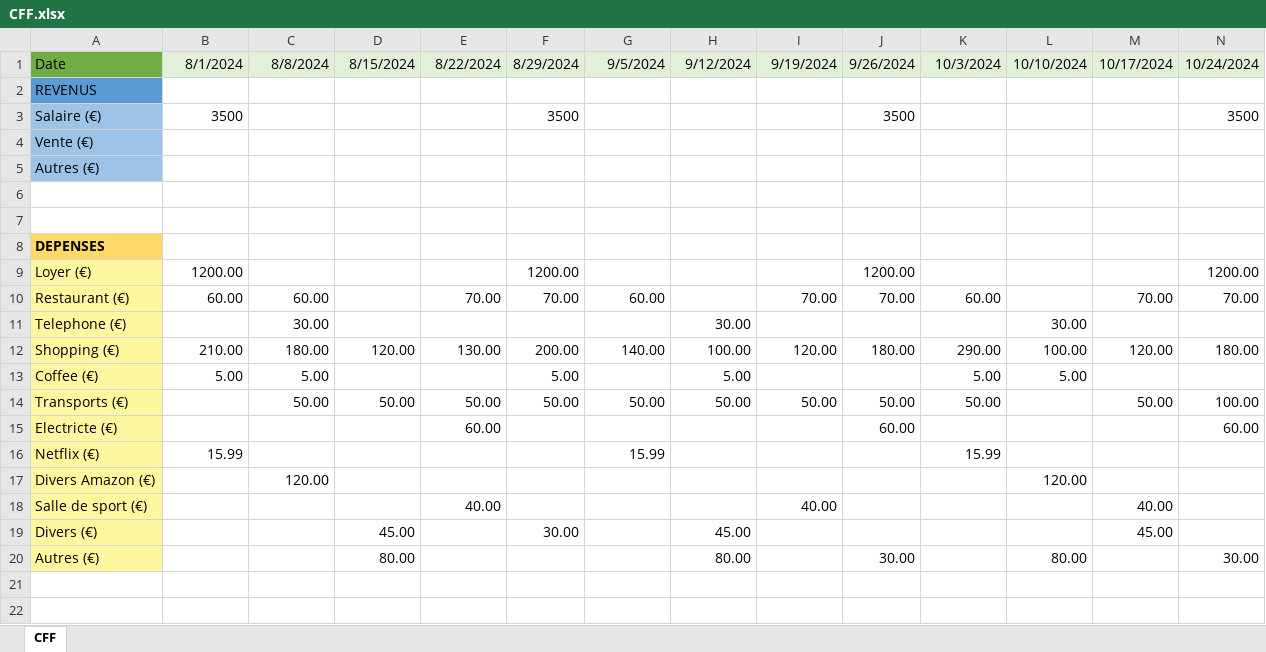
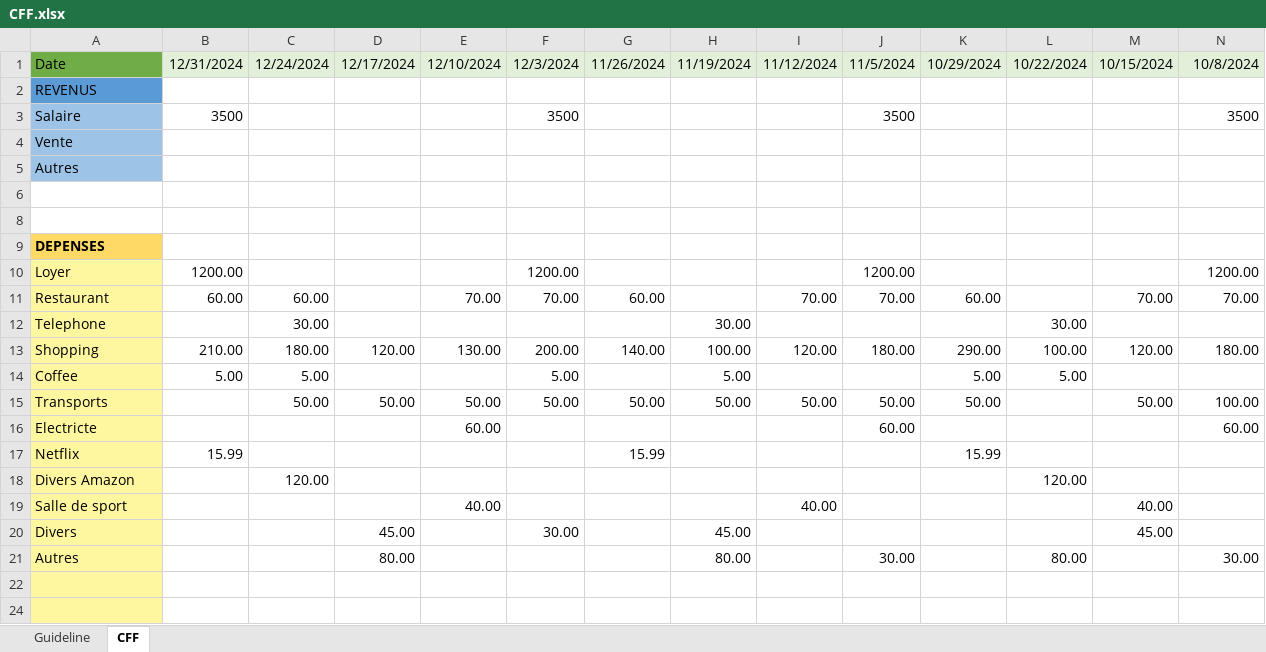
Before and after one commit to RahabAbderahman/WebForcast, an Excel workbook: CFF.xlsx, sheet CFF, drawn as a sheet; only a part is shown; values as stored, in another font and other column widths than the file's, no borders; addresses are those after the commit; rows hold the shown columns only; the diff covers the shown part only; the diff names each change by its address in the sheet, - before the commit and + after, or states it on an @@ line.

```diff
--- a/CFF.xlsx (sheet CFF)
+++ b/CFF.xlsx (sheet CFF)
+sheet tab: Guideline
-B1: 8/1/2024
+B1: 12/31/2024
-C1: 8/8/2024
+C1: 12/24/2024
-D1: 8/15/2024
+D1: 12/17/2024
-E1: 8/22/2024
+E1: 12/10/2024
-F1: 8/29/2024
+F1: 12/3/2024
-G1: 9/5/2024
+G1: 11/26/2024
-H1: 9/12/2024
+H1: 11/19/2024
-I1: 9/19/2024
+I1: 11/12/2024
-J1: 9/26/2024
+J1: 11/5/2024
-K1: 10/3/2024
+K1: 10/29/2024
-L1: 10/10/2024
+L1: 10/22/2024
-M1: 10/17/2024
+M1: 10/15/2024
-N1: 10/24/2024
+N1: 10/8/2024
-A3: Salaire (€)
+A3: Salaire
-A4: Vente (€)
+A4: Vente
-A5: Autres (€)
+A5: Autres
-A10: Loyer (€)
+A10: Loyer
-A11: Restaurant (€)
+A11: Restaurant
-A12: Telephone (€)
+A12: Telephone
-A13: Shopping (€)
+A13: Shopping
-A14: Coffee (€)
+A14: Coffee
-A15: Transports (€)
+A15: Transports
-A16: Electricte (€)
+A16: Electricte
-A17: Netflix (€)
+A17: Netflix
-A18: Divers Amazon (€)
+A18: Divers Amazon
-A19: Salle de sport (€)
+A19: Salle de sport
-A20: Divers (€)
+A20: Divers
-A21: Autres (€)
+A21: Autres
+row 22: (empty)
+row 24: (empty)
```
Also changed, not shown: 13 edited cells elsewhere in this sheet, hidden cells, 1 other file.
